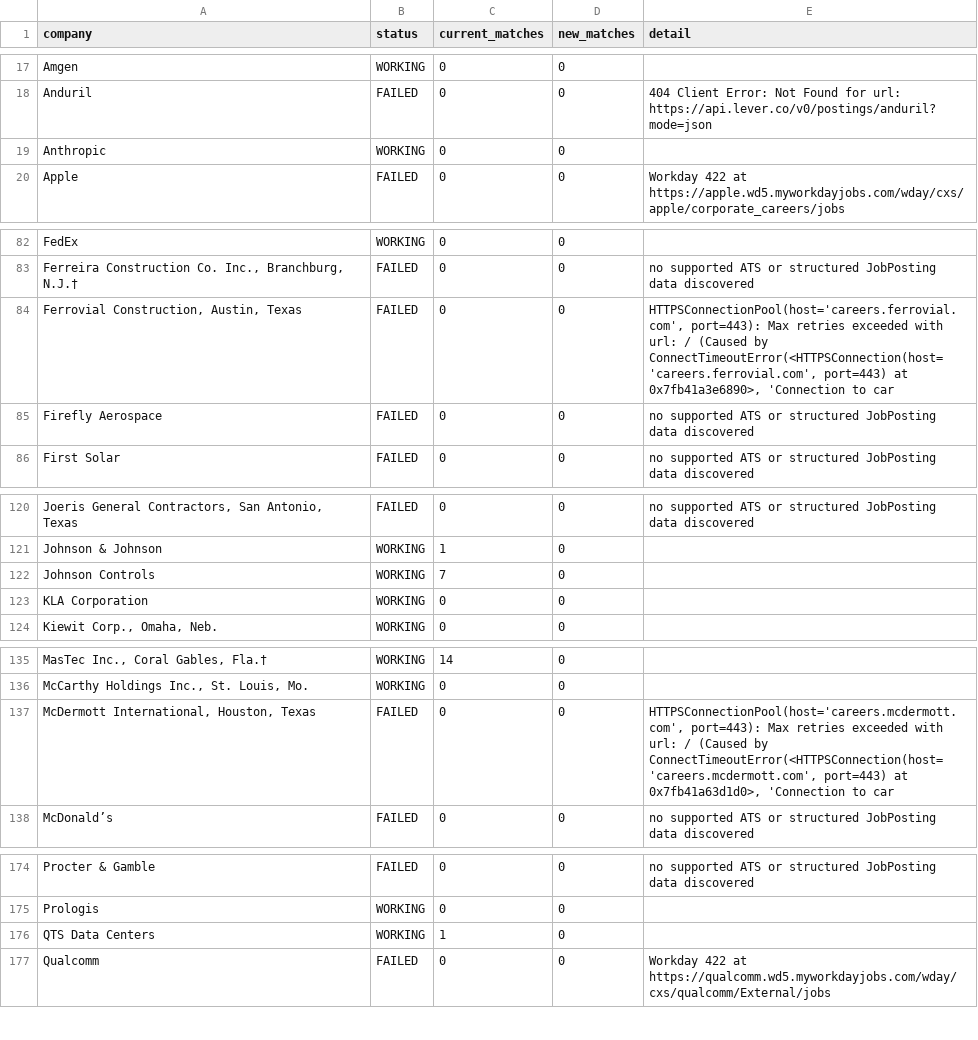
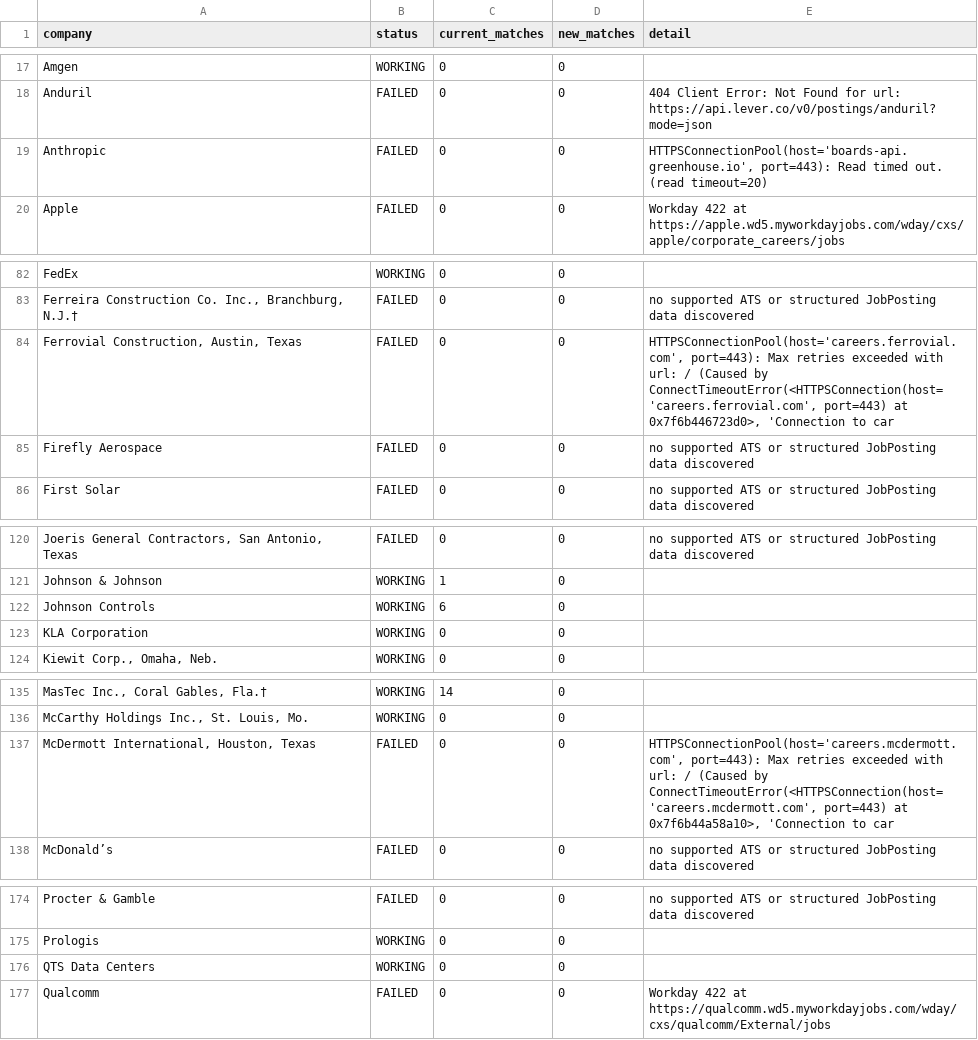
Before and after one commit to harsha271199/jp, a CSV file: source_health.csv, drawn as a sheet; only a part is shown, gaps mark what is left out; the diff covers the shown part only; the diff names each change by its address in the sheet, - before the commit and + after, or states it on an @@ line.

```diff
--- a/source_health.csv
+++ b/source_health.csv
-B19 (status): WORKING
+B19 (status): FAILED
-E19 (detail): (empty)
+E19 (detail): HTTPSConnectionPool(host='boards-api.greenhouse.io', port=443): Read timed out. (read timeout=20)
-E84 (detail): …port=443) at 0x7fb41a3e6890>, 'Connection to…
+E84 (detail): …port=443) at 0x7f6b446723d0>, 'Connection to…
-C122 (current_matches): 7
+C122 (current_matches): 6
-E137 (detail): …port=443) at 0x7fb41a63d1d0>, 'Connection to…
+E137 (detail): …port=443) at 0x7f6b44a58a10>, 'Connection to…
-C176 (current_matches): 1
+C176 (current_matches): 0
```
Also changed, not shown: 2 edited cells elsewhere in this file, current_jobs.csv.
